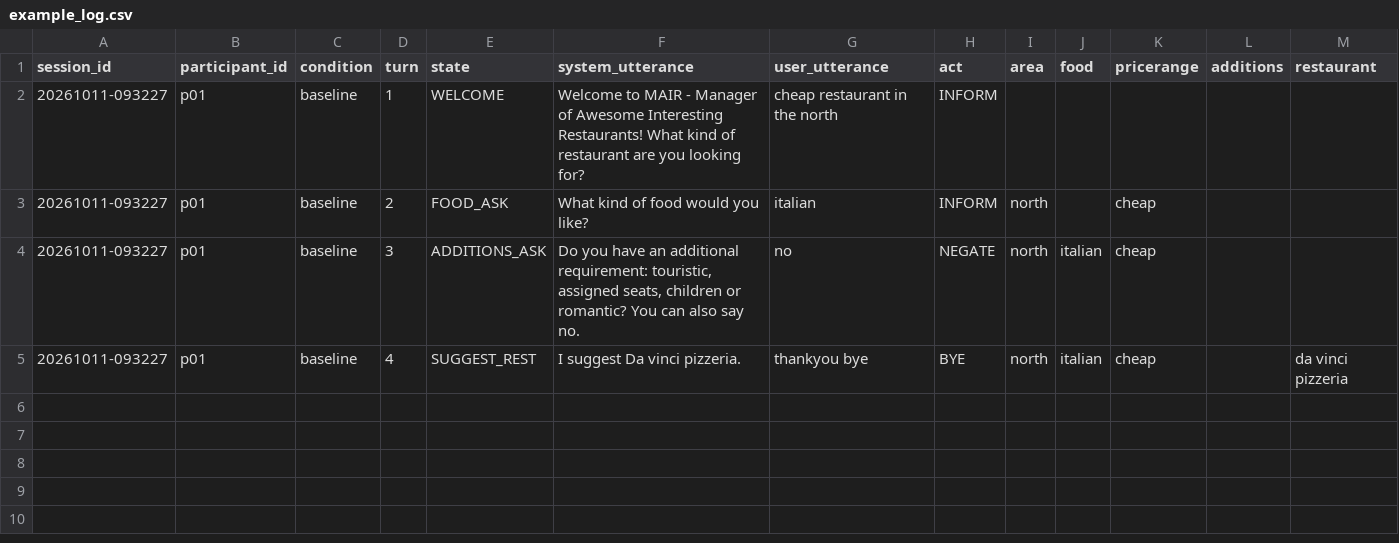
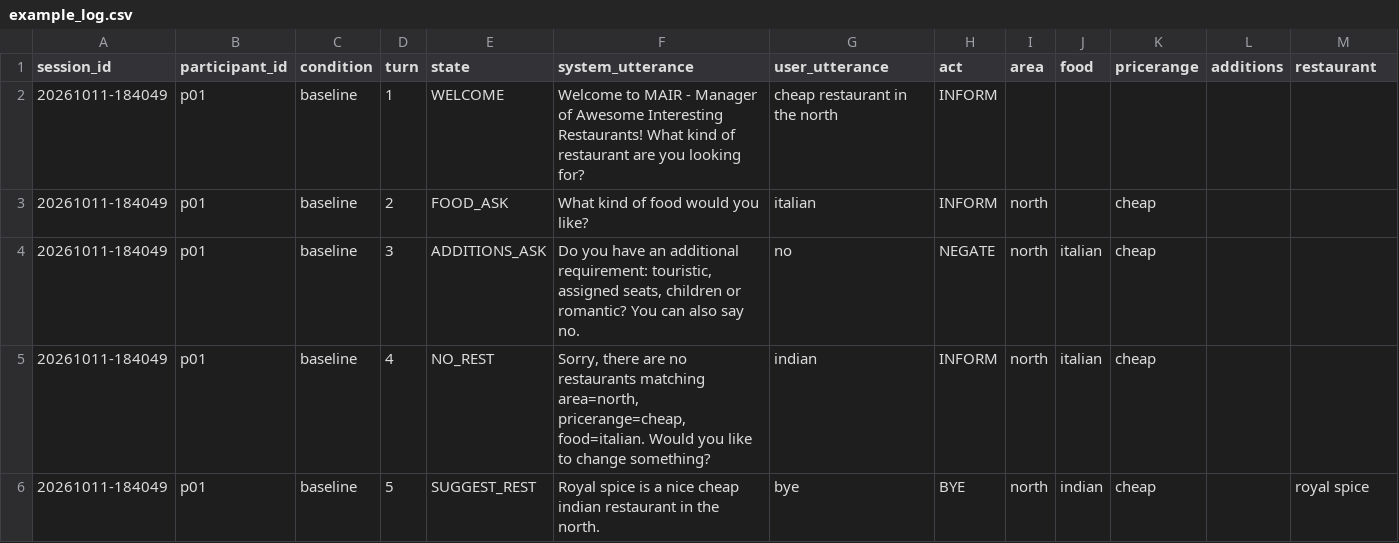
Before and after one commit to neburcraft/MAIR1a-F3, a CSV file: docs/example_log.csv, drawn as a sheet.

```diff
--- a/docs/example_log.csv
+++ b/docs/example_log.csv
@@ -1,5 +1,6 @@
 session_id,participant_id,condition,turn,state,system_utterance,user_utterance,act,area,food,pricerange,additions,restaurant
-20261011-093227,p01,baseline,1,WELCOME,Welcome to MAIR - Manager of Awesome Interesting Restaurants! What kind of restaurant are you looking for?,cheap restaurant in the north,INFORM,,,,,
-20261011-093227,p01,baseline,2,FOOD_ASK,What kind of food would you like?,italian,INFORM,north,,cheap,,
-20261011-093227,p01,baseline,3,ADDITIONS_ASK,"Do you have an additional requirement: touristic, assigned seats, children or romantic? You can also say no.",no,NEGATE,north,italian,cheap,,
-20261011-093227,p01,baseline,4,SUGGEST_REST,I suggest Da vinci pizzeria.,thankyou bye,BYE,north,italian,cheap,,da vinci pizzeria
+20261011-184049,p01,baseline,1,WELCOME,Welcome to MAIR - Manager of Awesome Interesting Restaurants! What kind of restaurant are you looking for?,cheap restaurant in the north,INFORM,,,,,
+20261011-184049,p01,baseline,2,FOOD_ASK,What kind of food would you like?,italian,INFORM,north,,cheap,,
+20261011-184049,p01,baseline,3,ADDITIONS_ASK,"Do you have an additional requirement: touristic, assigned seats, children or romantic? You can also say no.",no,NEGATE,north,italian,cheap,,
+20261011-184049,p01,baseline,4,NO_REST,"Sorry, there are no restaurants matching area=north, pricerange=cheap, food=italian. Would you like to change something?",indian,INFORM,north,italian,cheap,,
+20261011-184049,p01,baseline,5,SUGGEST_REST,Royal spice is a nice cheap indian restaurant in the north.,bye,BYE,north,indian,cheap,,royal spice
```
Also changed, not shown: 5 other files.
